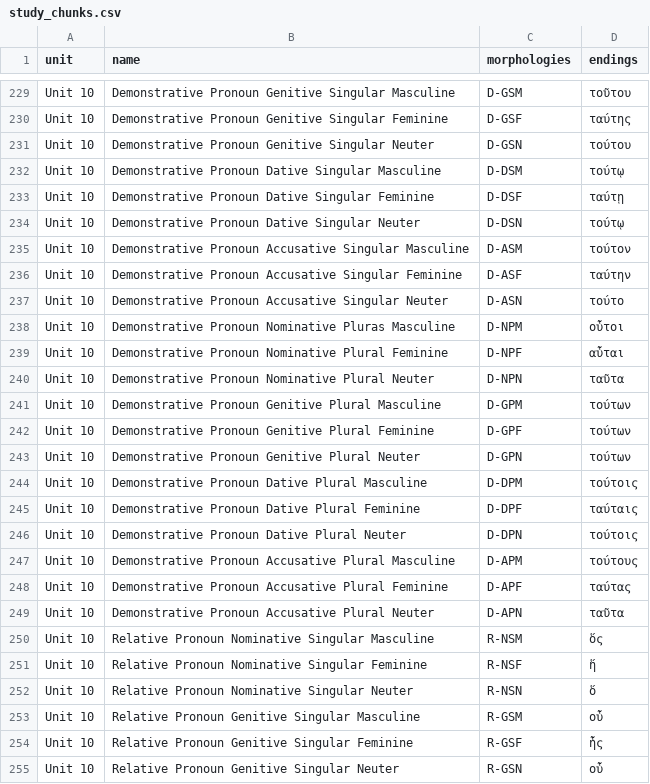
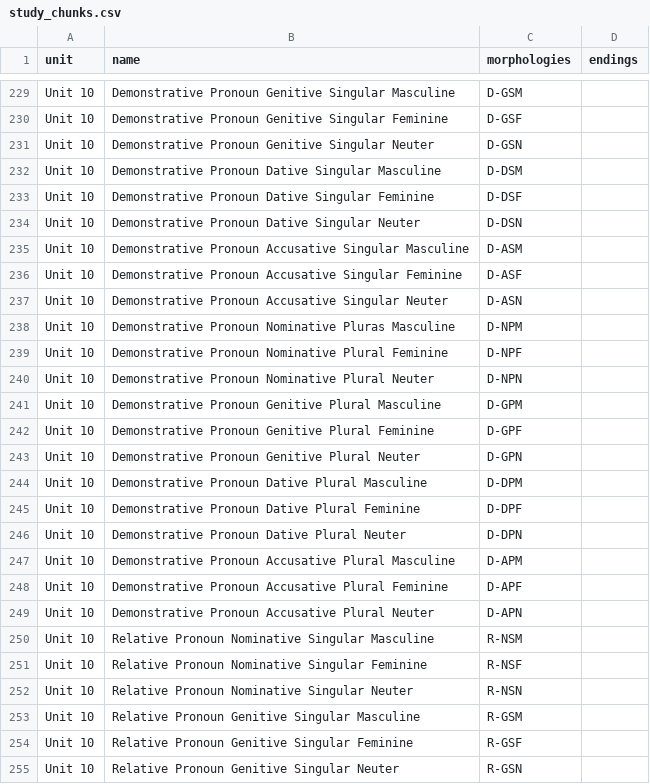
Before and after one commit to ngopaul/greek-learning-tool, a CSV file: public/data/study_chunks.csv, drawn as a sheet; only a part is shown, gaps mark what is left out; the diff covers the shown part only; the diff names each change by its address in the sheet, - before the commit and + after, or states it on an @@ line.

```diff
--- a/public/data/study_chunks.csv
+++ b/public/data/study_chunks.csv
-D229 (endings): τοῦτου
+D229 (endings): (empty)
-D230 (endings): ταύτης
+D230 (endings): (empty)
-D231 (endings): τούτου
+D231 (endings): (empty)
-D232 (endings): τούτῳ
+D232 (endings): (empty)
-D233 (endings): ταύτῃ
+D233 (endings): (empty)
-D234 (endings): τούτῳ
+D234 (endings): (empty)
-D235 (endings): τούτον
+D235 (endings): (empty)
-D236 (endings): ταύτην
+D236 (endings): (empty)
-D237 (endings): τούτο
+D237 (endings): (empty)
-D238 (endings): οὗτοι
+D238 (endings): (empty)
-D239 (endings): αὗται
+D239 (endings): (empty)
-D240 (endings): ταῦτα
+D240 (endings): (empty)
-D241:D243 (endings): τούτων
+D241:D243 (endings): (empty)
-D244 (endings): τούτοις
+D244 (endings): (empty)
-D245 (endings): ταύταις
+D245 (endings): (empty)
-D246 (endings): τούτοις
+D246 (endings): (empty)
-D247 (endings): τούτους
+D247 (endings): (empty)
-D248 (endings): ταύτας
+D248 (endings): (empty)
-D249 (endings): ταῦτα
+D249 (endings): (empty)
-D250 (endings): ὅς
+D250 (endings): (empty)
-D251 (endings): ἥ
+D251 (endings): (empty)
-D252 (endings): ὅ
+D252 (endings): (empty)
-D253 (endings): οὗ
+D253 (endings): (empty)
-D254 (endings): ἧς
+D254 (endings): (empty)
-D255 (endings): οὗ
+D255 (endings): (empty)
```
Also changed, not shown: 45 edited cells elsewhere in this file, 1 other file.
